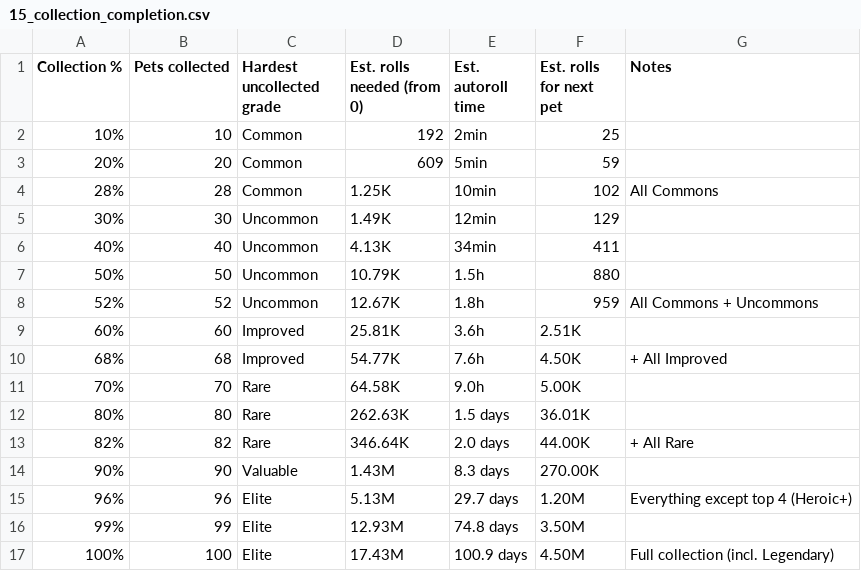
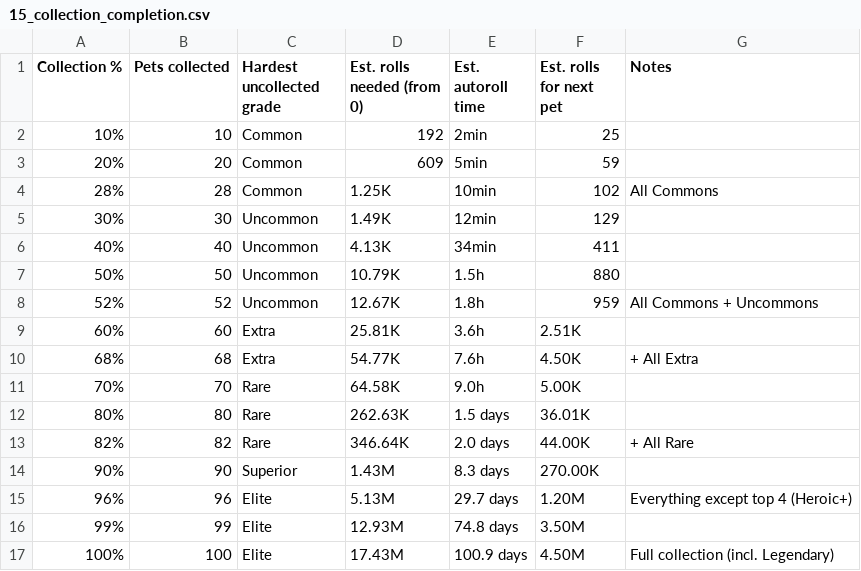
Before and after one commit to ElenaRumiru/roll-pets, a CSV file: documentation/balance/15_collection_completion.csv, drawn as a sheet.

```diff
--- a/documentation/balance/15_collection_completion.csv
+++ b/documentation/balance/15_collection_completion.csv
@@ -8,4 +8,4 @@
 52%,52,Uncommon,12.67K,1.8h,959,All Commons + Uncommons
-60%,60,Improved,25.81K,3.6h,2.51K,
-68%,68,Improved,54.77K,7.6h,4.50K,+ All Improved
+60%,60,Extra,25.81K,3.6h,2.51K,
+68%,68,Extra,54.77K,7.6h,4.50K,+ All Extra
 70%,70,Rare,64.58K,9.0h,5.00K,
@@ -13,3 +13,3 @@
 82%,82,Rare,346.64K,2.0 days,44.00K,+ All Rare
-90%,90,Valuable,1.43M,8.3 days,270.00K,
+90%,90,Superior,1.43M,8.3 days,270.00K,
 96%,96,Elite,5.13M,29.7 days,1.20M,Everything except top 4 (Heroic+)
```
Also changed, not shown: documentation/balance/01_pets.csv, documentation/balance/09_golden_path.csv, 24 other files.
